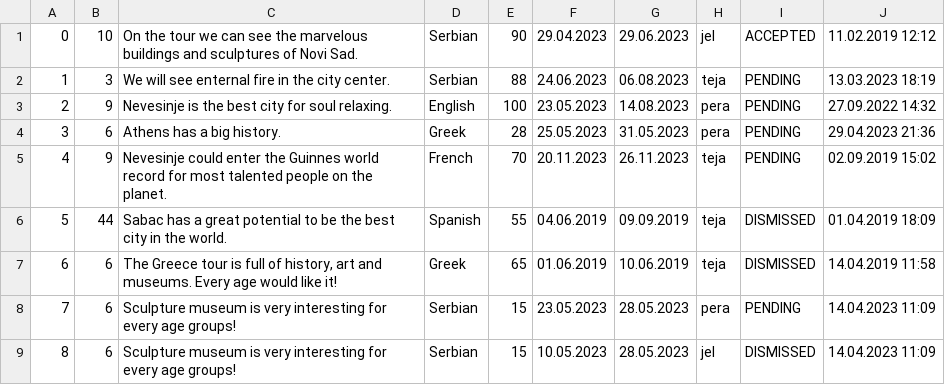
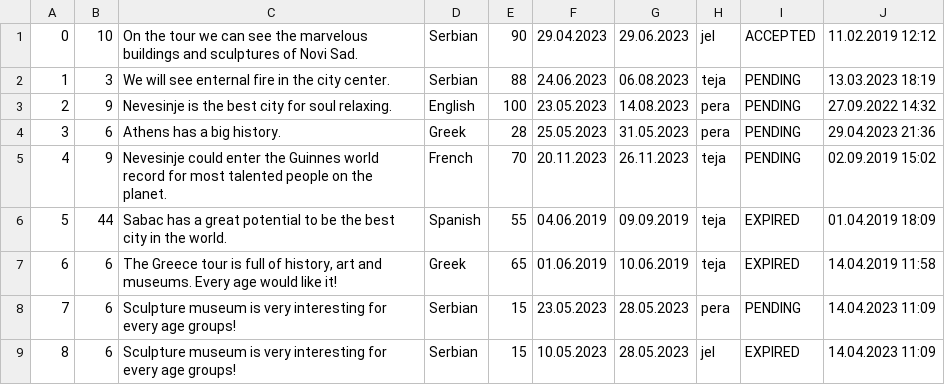
Before and after one commit to KornelijeKiso/DreamTeam, a CSV file: ProjectTourism/ProjectTourism/References/tourRequests.csv (was ProjectTourism/ProjectTourism/References/requests.csv), drawn as a sheet.

Commit message:
Renaming Request to TourRequest, renaming REQUESTSTATE.DISMISSED to EXPIRED

```diff
--- a/ProjectTourism/ProjectTourism/References/requests.csv
+++ b/ProjectTourism/ProjectTourism/References/tourRequests.csv
@@ -5,5 +5,5 @@
 4|9|Nevesinje could enter the Guinnes world record for most talented people on the planet.|French|70|20.11.2023|26.11.2023|teja|PENDING|02.09.2019 15:02
-5|44|Sabac has a great potential to be the best city in the world.|Spanish|55|04.06.2019|09.09.2019|teja|DISMISSED|01.04.2019 18:09
-6|6|The Greece tour is full of history, art and museums. Every age would like it!|Greek|65|01.06.2019|10.06.2019|teja|DISMISSED|14.04.2019 11:58
+5|44|Sabac has a great potential to be the best city in the world.|Spanish|55|04.06.2019|09.09.2019|teja|EXPIRED|01.04.2019 18:09
+6|6|The Greece tour is full of history, art and museums. Every age would like it!|Greek|65|01.06.2019|10.06.2019|teja|EXPIRED|14.04.2019 11:58
 7|6|Sculpture museum is very interesting for every age groups!|Serbian|15|23.05.2023|28.05.2023|pera|PENDING|14.04.2023 11:09
-8|6|Sculpture museum is very interesting for every age groups!|Serbian|15|10.05.2023|28.05.2023|jel|DISMISSED|14.04.2023 11:09
+8|6|Sculpture museum is very interesting for every age groups!|Serbian|15|10.05.2023|28.05.2023|jel|EXPIRED|14.04.2023 11:09
```
Also changed, not shown: 21 other files.
